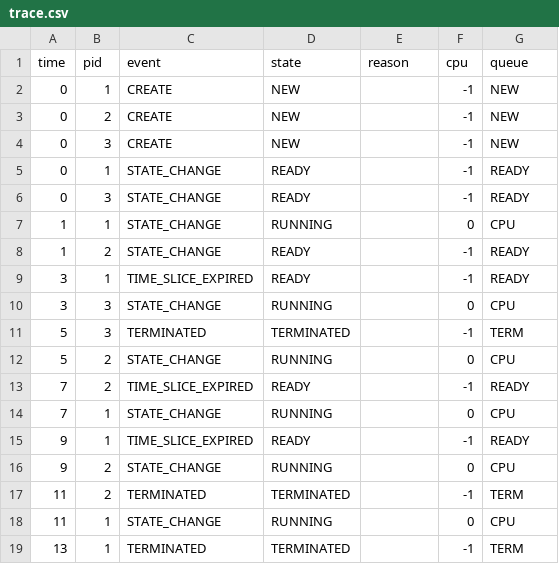
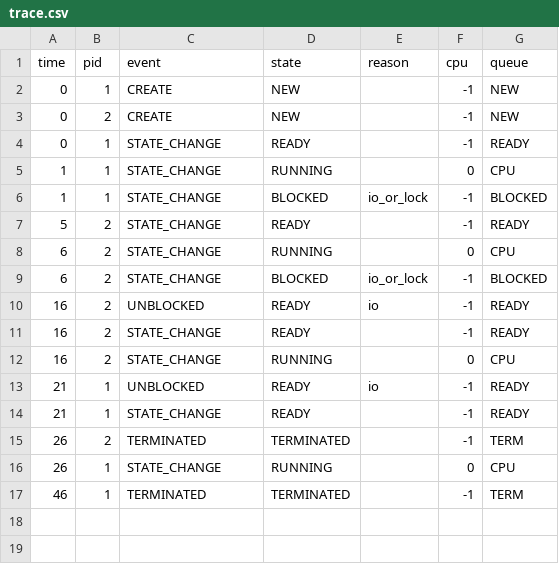
Before and after one commit to Nestro503/miniOS, a CSV file: tools/trace/trace.csv, drawn as a sheet.

```diff
--- a/tools/trace/trace.csv
+++ b/tools/trace/trace.csv
@@ -3,17 +3,15 @@ time,pid,event,state,reason,cpu,queue
 0,2,CREATE,NEW,,-1,NEW
-0,3,CREATE,NEW,,-1,NEW
 0,1,STATE_CHANGE,READY,,-1,READY
-0,3,STATE_CHANGE,READY,,-1,READY
 1,1,STATE_CHANGE,RUNNING,,0,CPU
-1,2,STATE_CHANGE,READY,,-1,READY
-3,1,TIME_SLICE_EXPIRED,READY,,-1,READY
-3,3,STATE_CHANGE,RUNNING,,0,CPU
-5,3,TERMINATED,TERMINATED,,-1,TERM
-5,2,STATE_CHANGE,RUNNING,,0,CPU
-7,2,TIME_SLICE_EXPIRED,READY,,-1,READY
-7,1,STATE_CHANGE,RUNNING,,0,CPU
-9,1,TIME_SLICE_EXPIRED,READY,,-1,READY
-9,2,STATE_CHANGE,RUNNING,,0,CPU
-11,2,TERMINATED,TERMINATED,,-1,TERM
-11,1,STATE_CHANGE,RUNNING,,0,CPU
-13,1,TERMINATED,TERMINATED,,-1,TERM
+1,1,STATE_CHANGE,BLOCKED,io_or_lock,-1,BLOCKED
+5,2,STATE_CHANGE,READY,,-1,READY
+6,2,STATE_CHANGE,RUNNING,,0,CPU
+6,2,STATE_CHANGE,BLOCKED,io_or_lock,-1,BLOCKED
+16,2,UNBLOCKED,READY,io,-1,READY
+16,2,STATE_CHANGE,READY,,-1,READY
+16,2,STATE_CHANGE,RUNNING,,0,CPU
+21,1,UNBLOCKED,READY,io,-1,READY
+21,1,STATE_CHANGE,READY,,-1,READY
+26,2,TERMINATED,TERMINATED,,-1,TERM
+26,1,STATE_CHANGE,RUNNING,,0,CPU
+46,1,TERMINATED,TERMINATED,,-1,TERM
```
Also changed, not shown: 13 other files.
